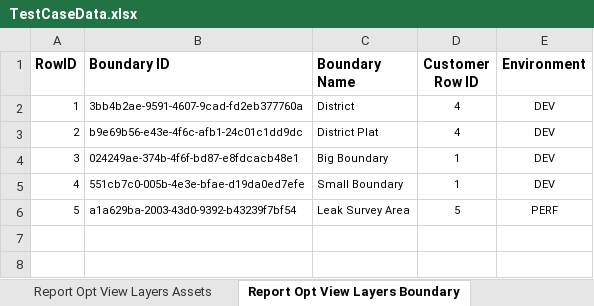
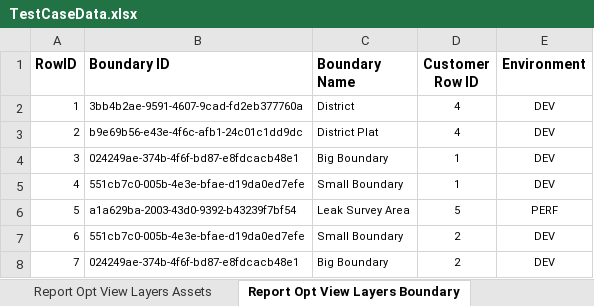
Before and after one commit to SXiang/JUnitWebTest, an Excel workbook: selenium-wd/data/TestCaseData.xlsx, sheet Report Opt View Layers Boundary, drawn as a sheet; values as stored, in another font and other column widths than the file's, no borders; the diff names each change by its address in the sheet, - before the commit and + after, or states it on an @@ line.

```diff
--- a/selenium-wd/data/TestCaseData.xlsx (sheet Report Opt View Layers Boundary)
+++ b/selenium-wd/data/TestCaseData.xlsx (sheet Report Opt View Layers Boundary)
+row 7: 6 | 551cb7c0-005b-4e3e-bfae-d19da0ed7efe | Small Boundary | 2 | DEV
+row 8: 7 | 024249ae-374b-4f6f-bd87-e8fdcacb48e1 | Big Boundary | 2 | DEV
```
Also changed, not shown: sheet Compliance Report Test Data, sheet Report Opt View Layers Assets, sheet Report Opt View Layers.
